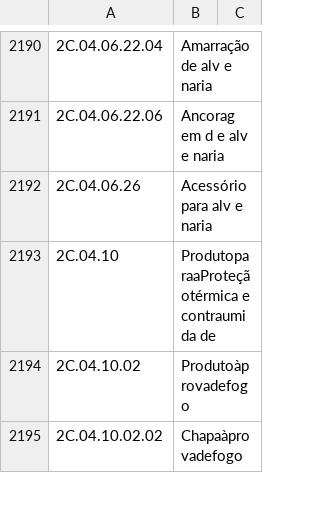
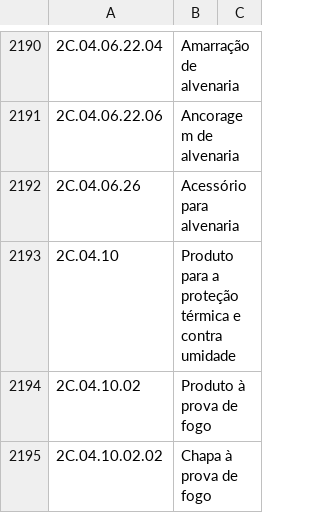
Before and after one commit to PixelArqui/abnt-nbr-15965, a CSV file: nbr15965-classification.csv, drawn as a sheet; only a part is shown, gaps mark what is left out; the diff covers the shown part only; the diff names each change by its address in the sheet, - before the commit and + after, or states it on an @@ line.

```diff
--- a/nbr15965-classification.csv
+++ b/nbr15965-classification.csv
-B2190: Amarração de alv e naria
+B2190: Amarração de alvenaria
-B2191: Ancorag em d e alv e naria
+B2191: Ancoragem de alvenaria
-B2192: Acessório para alv e naria
+B2192: Acessório para alvenaria
-B2193: ProdutoparaaProteçãotérmica e contraumi da de
+B2193: Produto para a proteção térmica e contra umidade
-B2194: Produtoàprovadefogo
+B2194: Produto à prova de fogo
-B2195: Chapaàprovadefogo
+B2195: Chapa à prova de fogo
```
Also changed, not shown: 35 edited cells elsewhere in this file.
